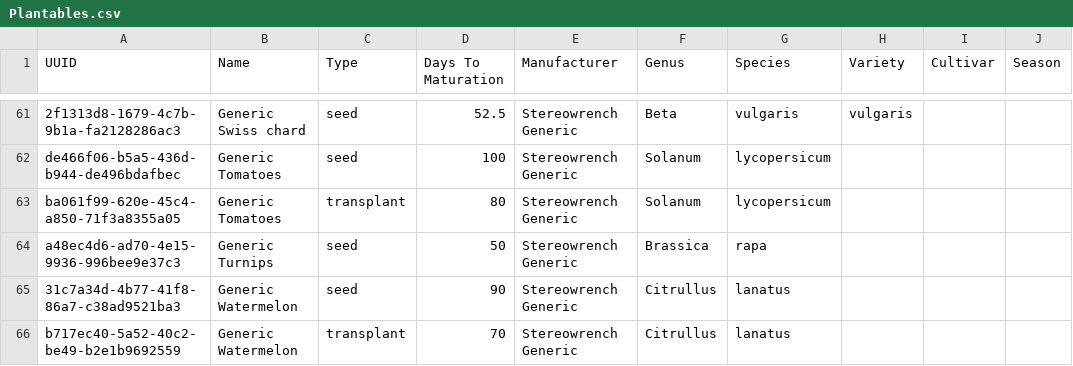
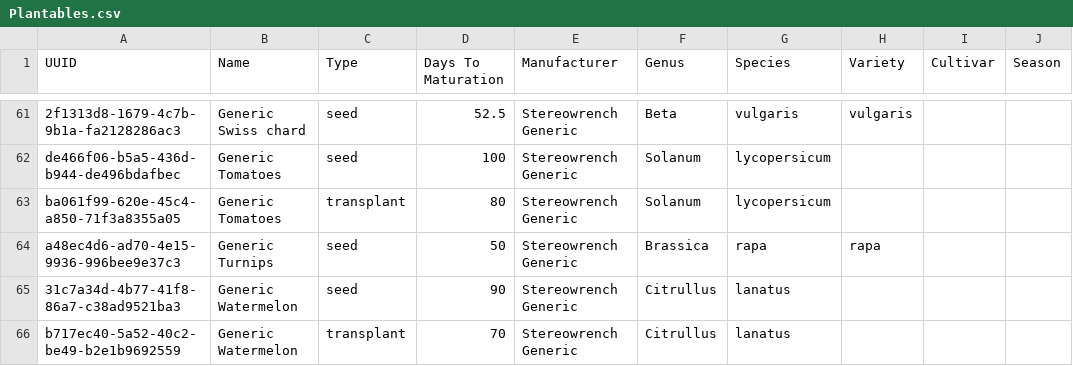
Before and after one commit to stereowrench/visual_garden, a CSV file: priv/repo/seed_data/Plantables.csv, drawn as a sheet; only a part is shown, gaps mark what is left out.

Commit message:
fix turnip

```diff
--- a/priv/repo/seed_data/Plantables.csv
+++ b/priv/repo/seed_data/Plantables.csv
@@ -63,3 +63,3 @@ de466f06-b5a5-436d-b944-de496bdafbec,Generic Tomatoes,seed,100,Stereowrench Gene
 ba061f99-620e-45c4-a850-71f3a8355a05,Generic Tomatoes,transplant,80,Stereowrench Generic,Solanum,lycopersicum,,,
-a48ec4d6-ad70-4e15-9936-996bee9e37c3,Generic Turnips,seed,50,Stereowrench Generic,Brassica,rapa,,,
+a48ec4d6-ad70-4e15-9936-996bee9e37c3,Generic Turnips,seed,50,Stereowrench Generic,Brassica,rapa,rapa,,
 31c7a34d-4b77-41f8-86a7-c38ad9521ba3,Generic Watermelon,seed,90,Stereowrench Generic,Citrullus,lanatus,,,
```
